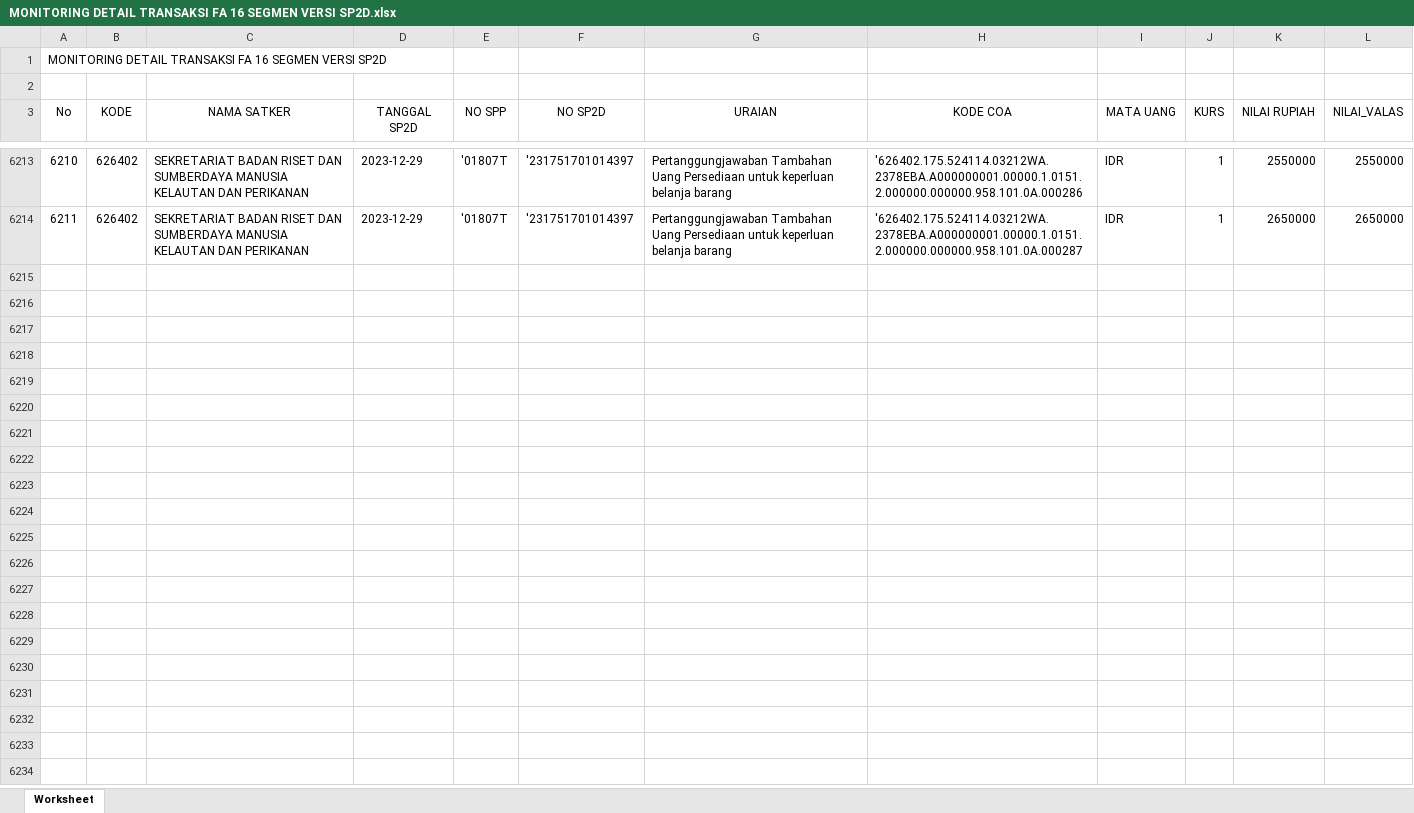
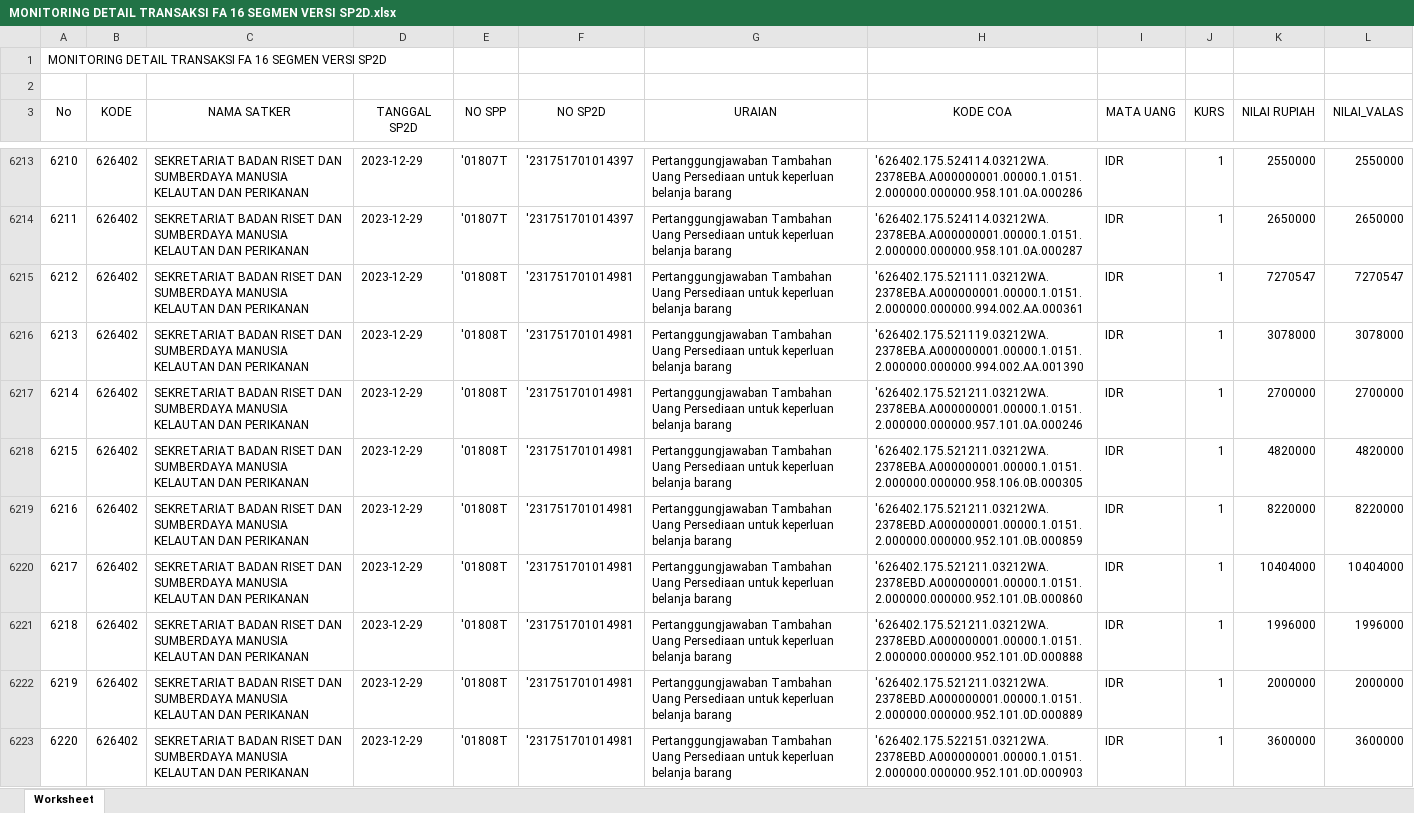
Before and after one commit to edimistiono/TA.2023, an Excel workbook: Database/MONITORING DETAIL TRANSAKSI FA 16 SEGMEN VERSI SP2D.xlsx, sheet Worksheet, drawn as a sheet; only a part is shown, gaps mark what is left out; values as stored, in another font and other column widths than the file's, no borders; the diff covers the shown part only; the diff names each change by its address in the sheet, - before the commit and + after, or states it on an @@ line.

```diff
--- a/Database/MONITORING DETAIL TRANSAKSI FA 16 SEGMEN VERSI SP2D.xlsx (sheet Worksheet)
+++ b/Database/MONITORING DETAIL TRANSAKSI FA 16 SEGMEN VERSI SP2D.xlsx (sheet Worksheet)
+row 6215: 6212 | 626402 | SEKRETARIAT BADAN RISET DAN SUMBERDAYA MANUSIA KELAUTAN DAN PERIKANAN | 2023-12-29 | '01808T | '231751701014981 | Pertanggungjawaban Tambahan Uang Persediaan untuk keperluan belanja barang | '626402.175.521111.03212WA.2378EBA.A000000001.00000.1.0151.2.000000.000000.994.002.AA.000361 | IDR | 1 | 7270547 | 7270547
+row 6216: 6213 | 626402 | SEKRETARIAT BADAN RISET DAN SUMBERDAYA MANUSIA KELAUTAN DAN PERIKANAN | 2023-12-29 | '01808T | '231751701014981 | Pertanggungjawaban Tambahan Uang Persediaan untuk keperluan belanja barang | '626402.175.521119.03212WA.2378EBA.A000000001.00000.1.0151.2.000000.000000.994.002.AA.001390 | IDR | 1 | 3078000 | 3078000
+row 6217: 6214 | 626402 | SEKRETARIAT BADAN RISET DAN SUMBERDAYA MANUSIA KELAUTAN DAN PERIKANAN | 2023-12-29 | '01808T | '231751701014981 | Pertanggungjawaban Tambahan Uang Persediaan untuk keperluan belanja barang | '626402.175.521211.03212WA.2378EBA.A000000001.00000.1.0151.2.000000.000000.957.101.0A.000246 | IDR | 1 | 2700000 | 2700000
+row 6218: 6215 | 626402 | SEKRETARIAT BADAN RISET DAN SUMBERDAYA MANUSIA KELAUTAN DAN PERIKANAN | 2023-12-29 | '01808T | '231751701014981 | Pertanggungjawaban Tambahan Uang Persediaan untuk keperluan belanja barang | '626402.175.521211.03212WA.2378EBA.A000000001.00000.1.0151.2.000000.000000.958.106.0B.000305 | IDR | 1 | 4820000 | 4820000
+row 6219: 6216 | 626402 | SEKRETARIAT BADAN RISET DAN SUMBERDAYA MANUSIA KELAUTAN DAN PERIKANAN | 2023-12-29 | '01808T | '231751701014981 | Pertanggungjawaban Tambahan Uang Persediaan untuk keperluan belanja barang | '626402.175.521211.03212WA.2378EBD.A000000001.00000.1.0151.2.000000.000000.952.101.0B.000859 | IDR | 1 | 8220000 | 8220000
+row 6220: 6217 | 626402 | SEKRETARIAT BADAN RISET DAN SUMBERDAYA MANUSIA KELAUTAN DAN PERIKANAN | 2023-12-29 | '01808T | '231751701014981 | Pertanggungjawaban Tambahan Uang Persediaan untuk keperluan belanja barang | '626402.175.521211.03212WA.2378EBD.A000000001.00000.1.0151.2.000000.000000.952.101.0B.000860 | IDR | 1 | 10404000 | 10404000
+row 6221: 6218 | 626402 | SEKRETARIAT BADAN RISET DAN SUMBERDAYA MANUSIA KELAUTAN DAN PERIKANAN | 2023-12-29 | '01808T | '231751701014981 | Pertanggungjawaban Tambahan Uang Persediaan untuk keperluan belanja barang | '626402.175.521211.03212WA.2378EBD.A000000001.00000.1.0151.2.000000.000000.952.101.0D.000888 | IDR | 1 | 1996000 | 1996000
+row 6222: 6219 | 626402 | SEKRETARIAT BADAN RISET DAN SUMBERDAYA MANUSIA KELAUTAN DAN PERIKANAN | 2023-12-29 | '01808T | '231751701014981 | Pertanggungjawaban Tambahan Uang Persediaan untuk keperluan belanja barang | '626402.175.521211.03212WA.2378EBD.A000000001.00000.1.0151.2.000000.000000.952.101.0D.000889 | IDR | 1 | 2000000 | 2000000
+row 6223: 6220 | 626402 | SEKRETARIAT BADAN RISET DAN SUMBERDAYA MANUSIA KELAUTAN DAN PERIKANAN | 2023-12-29 | '01808T | '231751701014981 | Pertanggungjawaban Tambahan Uang Persediaan untuk keperluan belanja barang | '626402.175.522151.03212WA.2378EBD.A000000001.00000.1.0151.2.000000.000000.952.101.0D.000903 | IDR | 1 | 3600000 | 3600000
```
Also changed, not shown: 56 added rows elsewhere in this sheet, Database/SP2D.xlsx, 1 other file.
